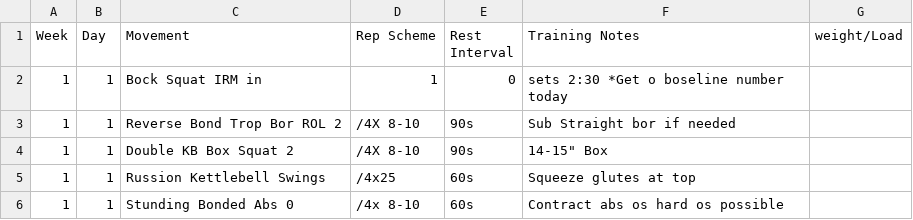
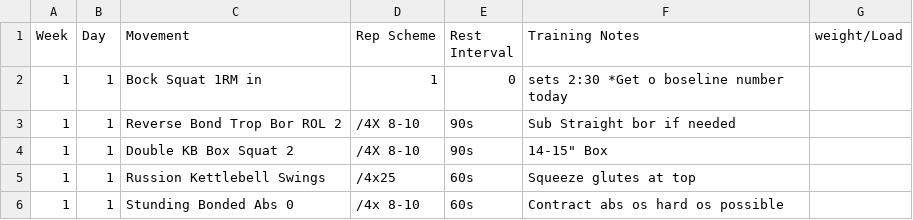
Before and after one commit to NimblePeeledWolf/workout-tracker, a CSV file: week 1.csv, drawn as a sheet.

Commit message:
modified:   week 1.csv 	modified:   workout.ipynb

```diff
--- a/week 1.csv
+++ b/week 1.csv
@@ -1,3 +1,3 @@
 Week,Day,Movement,Rep Scheme,Rest Interval,Training Notes,weight/Load
-1,1,Bock Squat IRM in,1,0,sets 2:30 *Get o boseline number today,
+1,1,Bock Squat 1RM in,1,0,sets 2:30 *Get o boseline number today,
 1,1,Reverse Bond Trop Bor ROL 2,/4X 8-10,90s,Sub Straight bor if needed,
```
Also changed, not shown: 1 other file.
